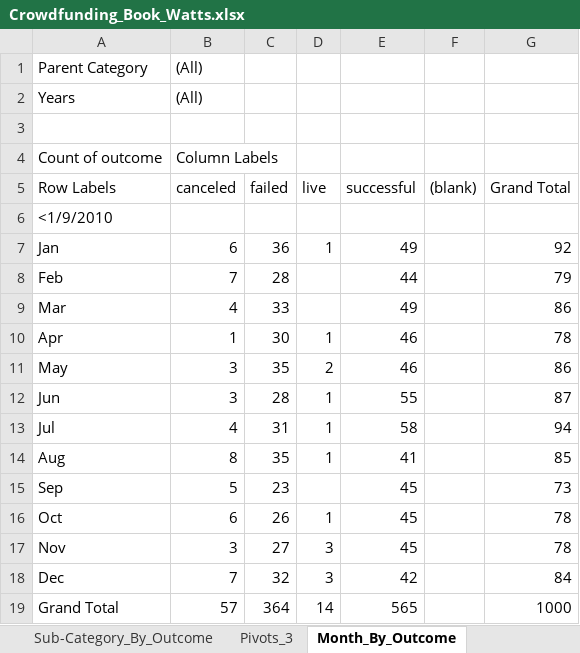
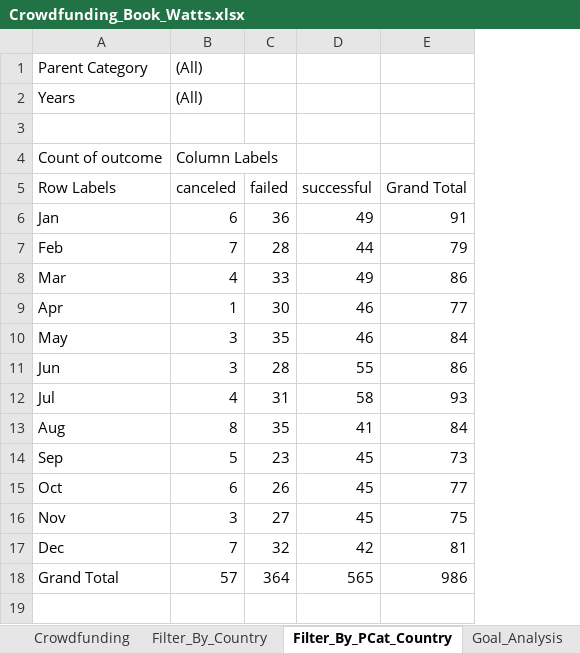
Before and after one commit to brittnwatts/gotigers, an Excel workbook: Crowdfunding_Book_Watts.xlsx, sheet Filter_By_PCat_Country, drawn as a sheet; values as stored, in another font and other column widths than the file's, no borders; charts and pictures not drawn; removed rows and columns are numbered as before the commit, all else as after; the diff names each change by its address in the sheet, - before the commit and + after, or states it on an @@ line.

```diff
--- a/Crowdfunding_Book_Watts.xlsx (sheet Filter_By_PCat_Country)
+++ b/Crowdfunding_Book_Watts.xlsx (sheet Filter_By_PCat_Country)
-sheet tab: Month_By_Outcome
+sheet tab: Filter_By_PCat_Country
-column D (live), rows 7-19: 1 |  |  | 1 | 2 | 1 | 1 | 1 |  | 1 | 3 | 3 | 14
-column F ((blank)), empty
-row 6: <1/9/2010
-E6 (Grand Total): 92
+E6 (Grand Total): 91
-E9 (Grand Total): 78
+E9 (Grand Total): 77
-E10 (Grand Total): 86
+E10 (Grand Total): 84
-E11 (Grand Total): 87
+E11 (Grand Total): 86
-E12 (Grand Total): 94
+E12 (Grand Total): 93
-E13 (Grand Total): 85
+E13 (Grand Total): 84
-E15 (Grand Total): 78
+E15 (Grand Total): 77
-E16 (Grand Total): 78
+E16 (Grand Total): 75
-E17 (Grand Total): 84
+E17 (Grand Total): 81
-E18 (Grand Total): 1000
+E18 (Grand Total): 986
```
Also changed, not shown: sheet Backers_Sheet, sheet Filter_By_Country, sheet Sub-Category_By_Outcome, sheet Pivots_3, other sheet tabs, charts or pictures.
